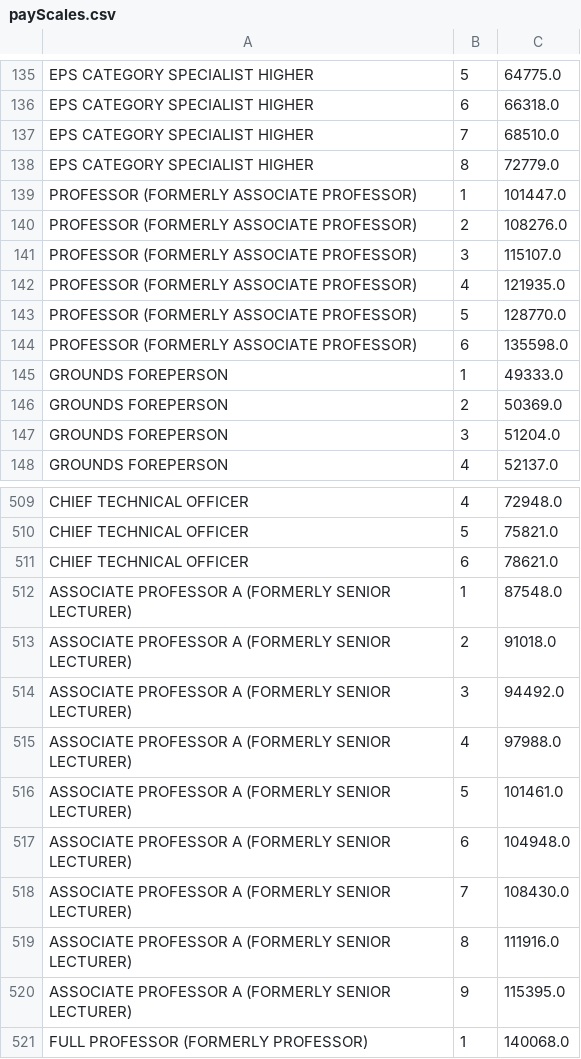
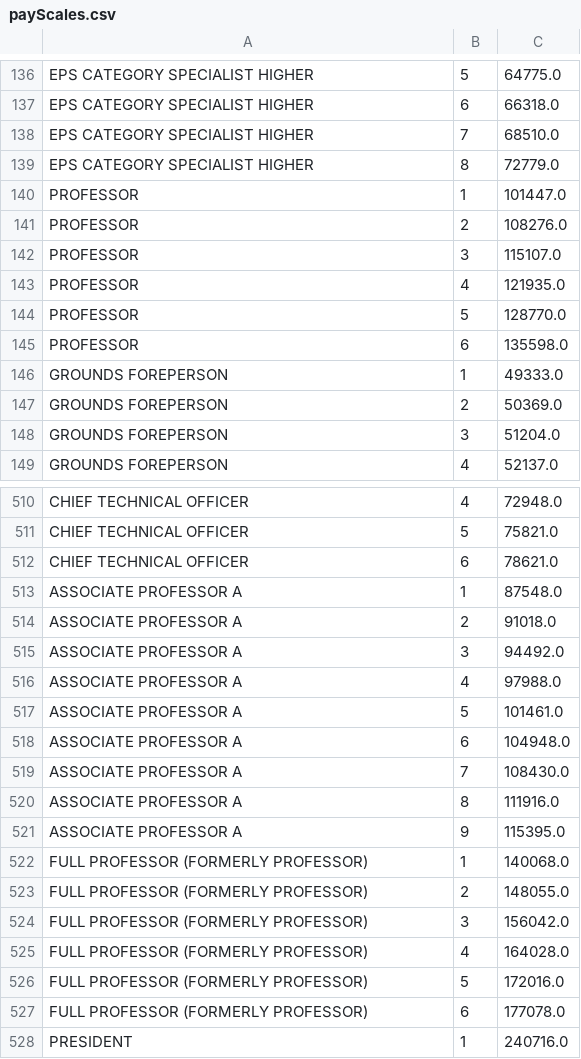
Before and after one commit to rblaq04/CS4013_Java_Project, a CSV file: payScales.csv, drawn as a sheet; only a part is shown, gaps mark what is left out; the shorter side is filled out with more unchanged rows; the diff covers the shown part only.

```diff
--- a/payScales.csv
+++ b/payScales.csv
@@ -138,8 +139,8 @@ EPS CATEGORY SPECIALIST HIGHER,7,68510.0
 EPS CATEGORY SPECIALIST HIGHER,8,72779.0
-PROFESSOR (FORMERLY ASSOCIATE PROFESSOR),1,101447.0
-PROFESSOR (FORMERLY ASSOCIATE PROFESSOR),2,108276.0
-PROFESSOR (FORMERLY ASSOCIATE PROFESSOR),3,115107.0
-PROFESSOR (FORMERLY ASSOCIATE PROFESSOR),4,121935.0
-PROFESSOR (FORMERLY ASSOCIATE PROFESSOR),5,128770.0
-PROFESSOR (FORMERLY ASSOCIATE PROFESSOR),6,135598.0
+PROFESSOR,1,101447.0
+PROFESSOR,2,108276.0
+PROFESSOR,3,115107.0
+PROFESSOR,4,121935.0
+PROFESSOR,5,128770.0
+PROFESSOR,6,135598.0
 GROUNDS FOREPERSON,1,49333.0
@@ -511,11 +512,11 @@ CHIEF TECHNICAL OFFICER,5,75821.0
 CHIEF TECHNICAL OFFICER,6,78621.0
-ASSOCIATE PROFESSOR A (FORMERLY SENIOR LECTURER),1,87548.0
-ASSOCIATE PROFESSOR A (FORMERLY SENIOR LECTURER),2,91018.0
-ASSOCIATE PROFESSOR A (FORMERLY SENIOR LECTURER),3,94492.0
-ASSOCIATE PROFESSOR A (FORMERLY SENIOR LECTURER),4,97988.0
-ASSOCIATE PROFESSOR A (FORMERLY SENIOR LECTURER),5,101461.0
-ASSOCIATE PROFESSOR A (FORMERLY SENIOR LECTURER),6,104948.0
-ASSOCIATE PROFESSOR A (FORMERLY SENIOR LECTURER),7,108430.0
-ASSOCIATE PROFESSOR A (FORMERLY SENIOR LECTURER),8,111916.0
-ASSOCIATE PROFESSOR A (FORMERLY SENIOR LECTURER),9,115395.0
+ASSOCIATE PROFESSOR A,1,87548.0
+ASSOCIATE PROFESSOR A,2,91018.0
+ASSOCIATE PROFESSOR A,3,94492.0
+ASSOCIATE PROFESSOR A,4,97988.0
+ASSOCIATE PROFESSOR A,5,101461.0
+ASSOCIATE PROFESSOR A,6,104948.0
+ASSOCIATE PROFESSOR A,7,108430.0
+ASSOCIATE PROFESSOR A,8,111916.0
+ASSOCIATE PROFESSOR A,9,115395.0
 FULL PROFESSOR (FORMERLY PROFESSOR),1,140068.0
```
Also changed, not shown: 1 added row and 19 edited cells elsewhere in this file.
